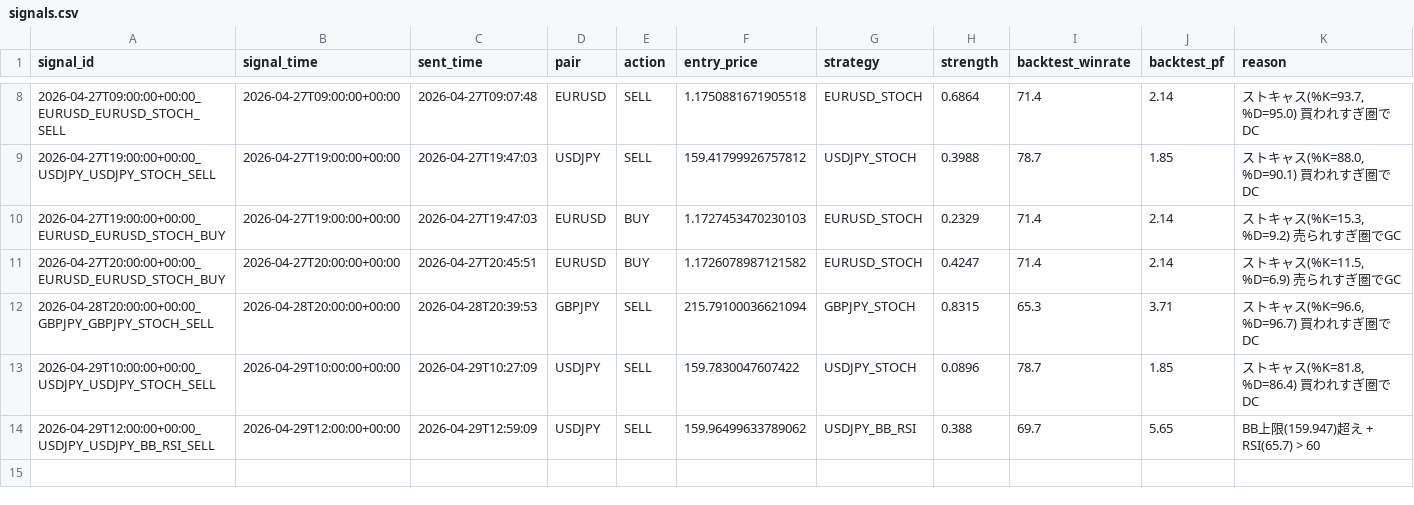
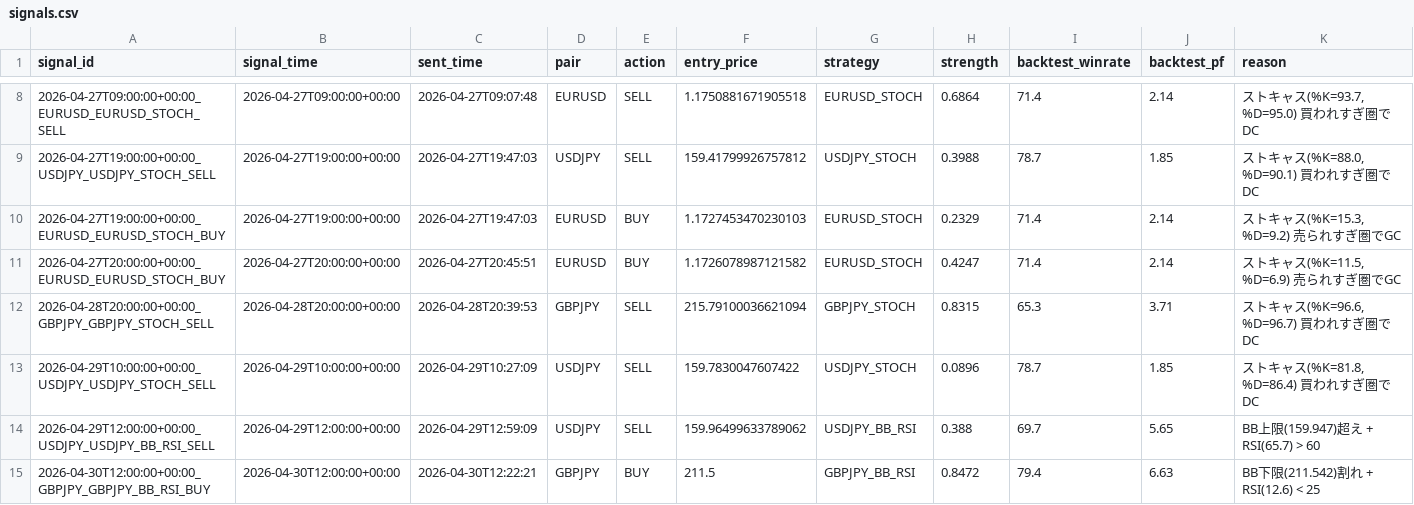
Before and after one commit to ichikawa27/fx-signals, a CSV file: logs/signals.csv, drawn as a sheet; only a part is shown, gaps mark what is left out; the diff names each change by its address in the sheet, - before the commit and + after, or states it on an @@ line.

```diff
--- a/logs/signals.csv
+++ b/logs/signals.csv
+row 15: 2026-04-30T12:00:00+00:00_GBPJPY_GBPJPY_BB_RSI_BUY | 2026-04-30T12:00:00+00:00 | 2026-04-30T12:22:21 | GBPJPY | BUY | 211.5 | GBPJPY_BB_RSI | 0.8472 | 79.4 | 6.63 | BB下限(211.542)割れ + RSI(12.6) < 25
```
